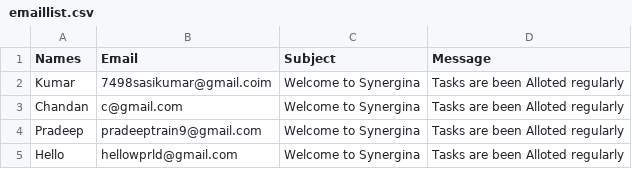
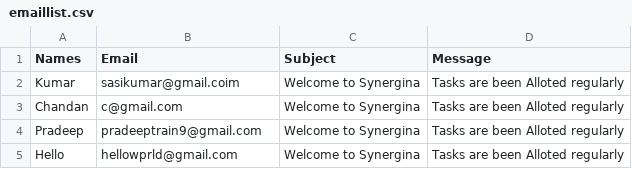
Before and after one commit to sasir74/Email-Automation-using-Python, a CSV file: emaillist.csv, drawn as a sheet.

Commit message:
Update emaillist.csv

```diff
--- a/emaillist.csv
+++ b/emaillist.csv
@@ -1,3 +1,3 @@
 Names,Email,Subject,Message
-Kumar,7498sasikumar@gmail.coim,Welcome to Synergina,Tasks are been Alloted regularly
+Kumar,sasikumar@gmail.coim,Welcome to Synergina,Tasks are been Alloted regularly
 Chandan,c@gmail.com,Welcome to Synergina,Tasks are been Alloted regularly
```
